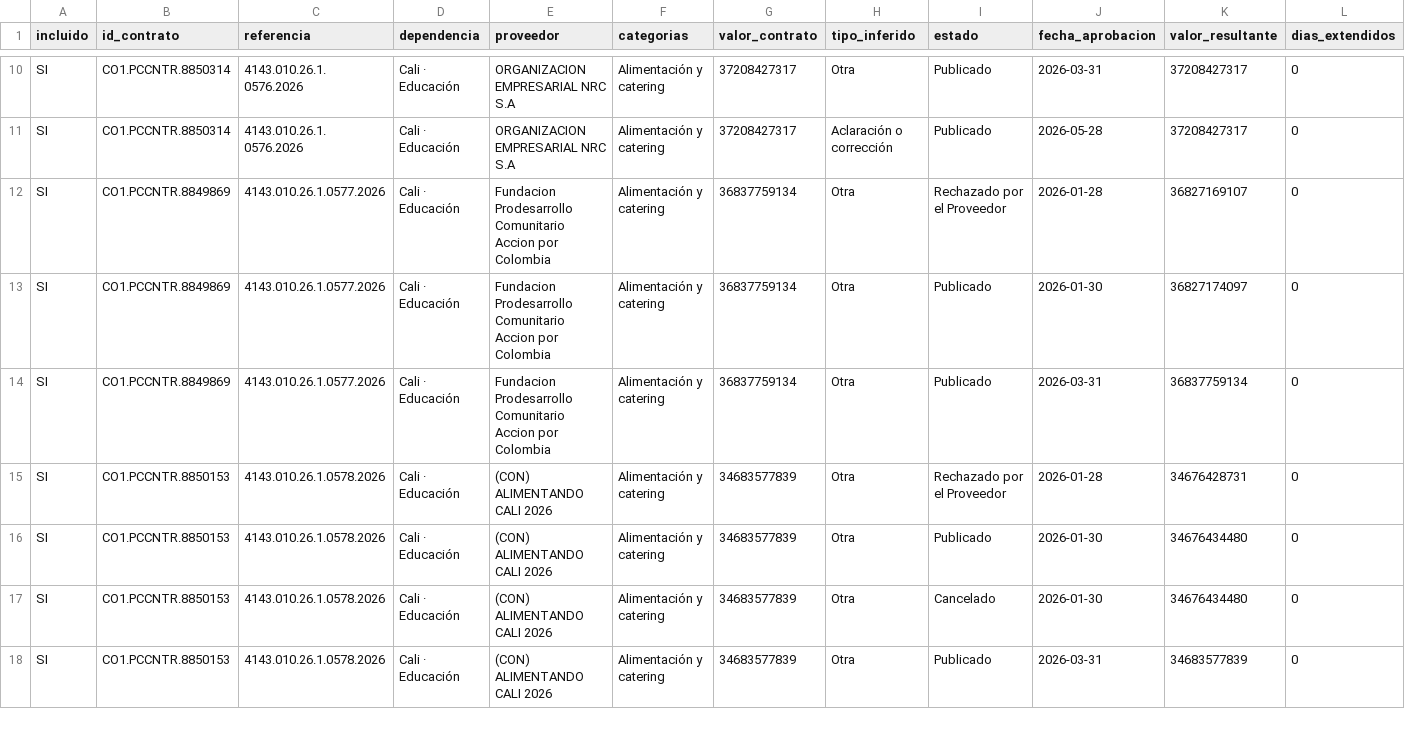
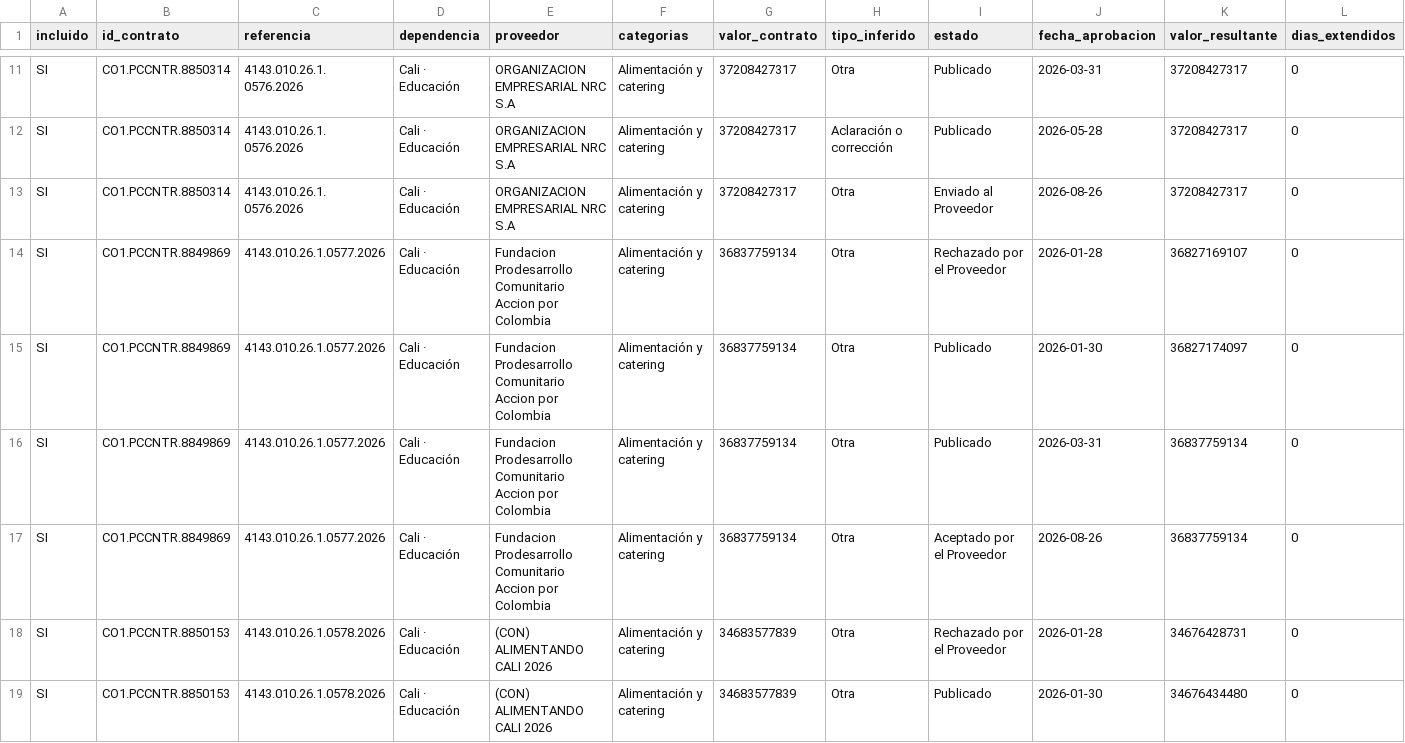
Before and after one commit to jlzmontenegro/contratacion-logistica-cali-valle, a CSV file: datos/02_modificaciones_detalle.csv, drawn as a sheet; only a part is shown, gaps mark what is left out; the shorter side is filled out with more unchanged rows; rows hold the shown columns only; the diff covers the shown part only; the diff names each change by its address in the sheet, - before the commit and + after, or states it on an @@ line.

```diff
--- a/datos/02_modificaciones_detalle.csv
+++ b/datos/02_modificaciones_detalle.csv
+row 13: SI | CO1.PCCNTR.8850314 | 4143.010.26.1. 0576.2026 | Cali · Educación | ORGANIZACION EMPRESARIAL NRC S.A | Alimentación y catering | 37208427317 | Otra | Enviado al Proveedor | 2026-08-26 | 37208427317 | 0
+row 17: SI | CO1.PCCNTR.8849869 | 4143.010.26.1.0577.2026 | Cali · Educación | Fundacion Prodesarrollo Comunitario Accion por Colombia | Alimentación y catering | 36837759134 | Otra | Aceptado por el Proveedor | 2026-08-26 | 36837759134 | 0
```
Also changed, not shown: 5 added rows elsewhere in this file, datos/01_contratos_logistica.csv, 5 other files.
